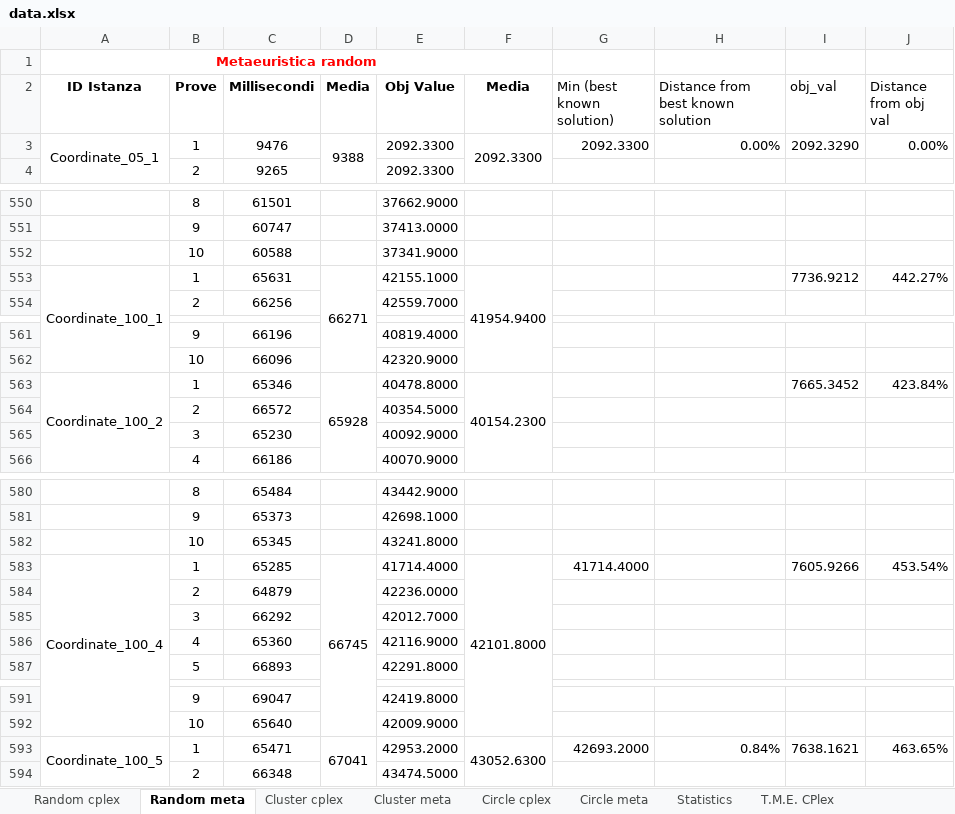
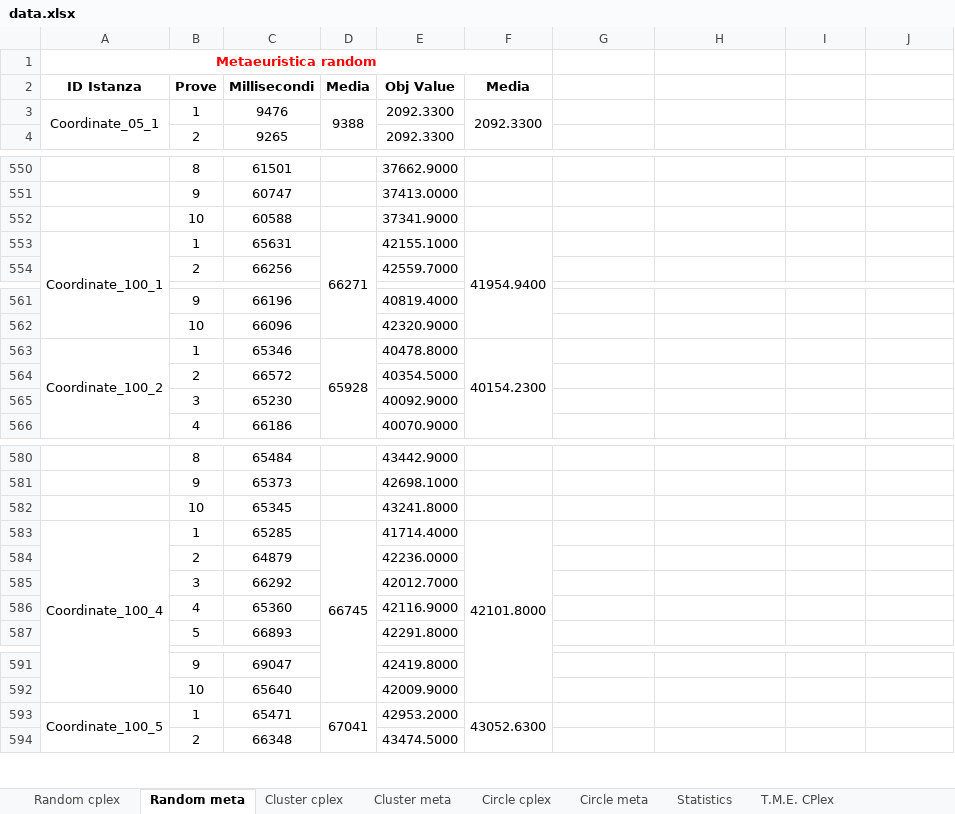
Before and after one commit to meneghinello-andrea/memoc-class-project, an Excel workbook: statistics/data.xlsx, sheet Random meta, drawn as a sheet; only a part is shown, gaps mark what is left out; values as stored, in another font and other column widths than the file's, no borders; the diff covers the shown part only; the diff names each change by its address in the sheet, - before the commit and + after, or states it on an @@ line.

```diff
--- a/statistics/data.xlsx (sheet Random meta)
+++ b/statistics/data.xlsx (sheet Random meta)
-G2: Min (best known solution)
+G2: (empty)
-H2: Distance from best known solution
+H2: (empty)
-I2: obj_val
+I2: (empty)
-J2: Distance from obj val
+J2: (empty)
-G3: 2092.3300
+G3: (empty)
-H3: 0.00%
+H3: (empty)
-I3: 2092.3290
+I3: (empty)
-J3: 0.00%
+J3: (empty)
-I553: 7736.9212
+I553: (empty)
-J553: 442.27%
+J553: (empty)
-I563: 7665.3452
+I563: (empty)
-J563: 423.84%
+J563: (empty)
-G583: 41714.4000
+G583: (empty)
-I583: 7605.9266
+I583: (empty)
-J583: 453.54%
+J583: (empty)
-G593: 42693.2000
+G593: (empty)
-H593: 0.84%
+H593: (empty)
-I593: 7638.1621
+I593: (empty)
-J593: 463.65%
+J593: (empty)
```
Also changed, not shown: 2 edited cells elsewhere in this sheet, charts or pictures, 2 other files.
